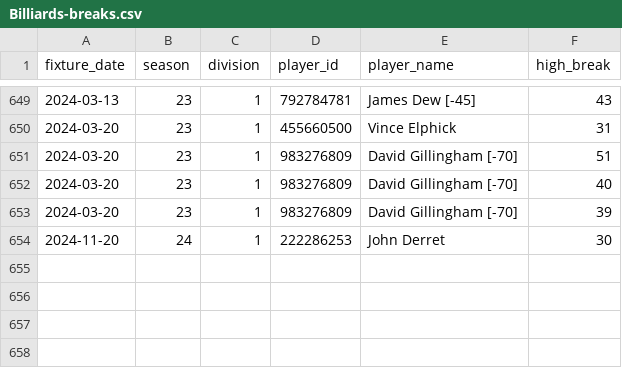
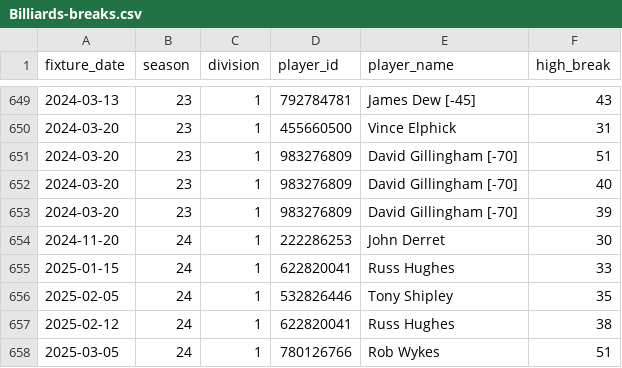
Before and after one commit to sheepworrier/bhdbsl, a CSV file: Billiards-breaks.csv, drawn as a sheet; only a part is shown, gaps mark what is left out.

```diff
--- a/Billiards-breaks.csv
+++ b/Billiards-breaks.csv
@@ -654 +654,5 @@ fixture_date,season,division,player_id,player_name,high_break
 2024-11-20,24,1,222286253,John Derret,30
+2025-01-15,24,1,622820041,Russ Hughes,33
+2025-02-05,24,1,532826446,Tony Shipley,35
+2025-02-12,24,1,622820041,Russ Hughes,38
+2025-03-05,24,1,780126766,Rob Wykes,51
```
Also changed, not shown: Billiards-frame-scores.csv, Billiards-match-scores.csv, 1 other file.
